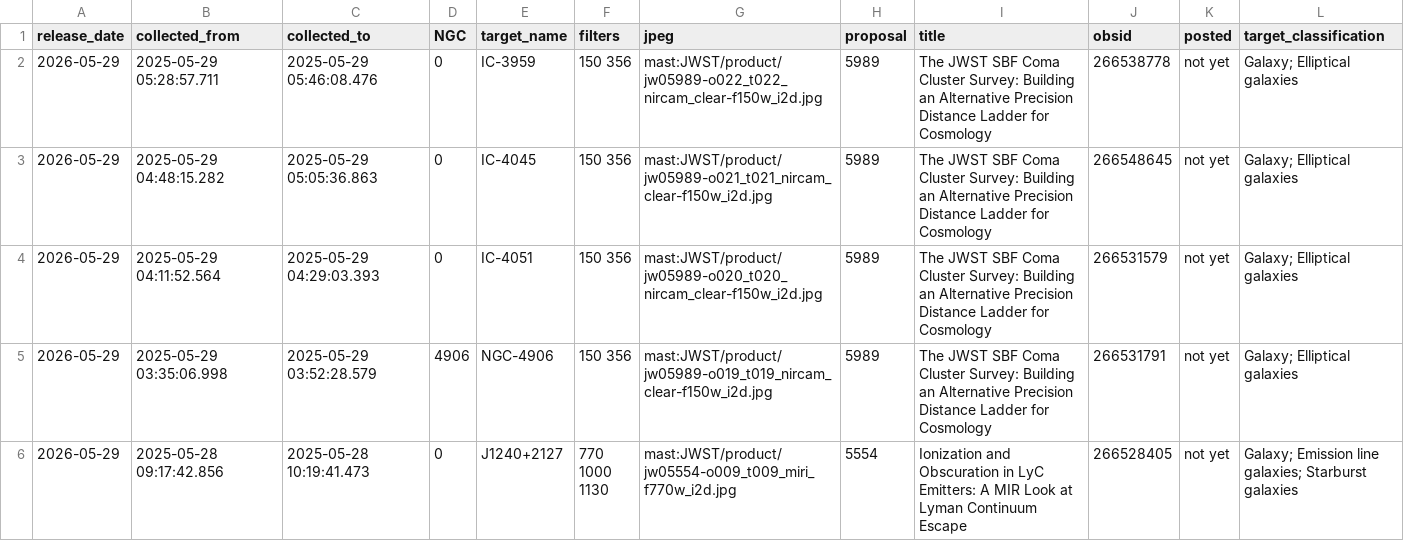
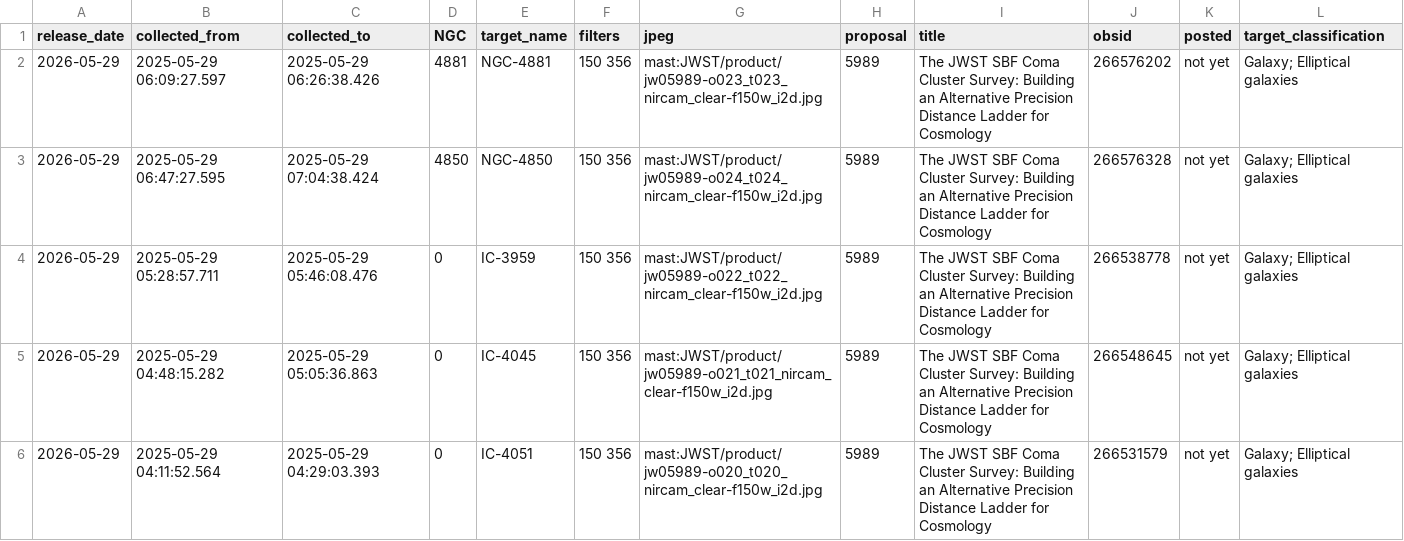
Before and after one commit to yuval-harpaz/astro, a CSV file: ngc.csv, drawn as a sheet; only a part is shown; the shorter side is filled out with more unchanged rows; the diff names each change by its address in the sheet, - before the commit and + after, or states it on an @@ line.

```diff
--- a/ngc.csv
+++ b/ngc.csv
+row 2: 2026-05-29 | 2025-05-29 06:09:27.597 | 2025-05-29 06:26:38.426 | 4881 | NGC-4881 | 150 356 | mast:JWST/product/jw05989-o023_t023_nircam_clear-f150w_i2d.jpg | 5989 | The JWST SBF Coma Cluster Survey: Building an Alternative Precision Distance Ladder for Cosmology | 266576202 | not yet | Galaxy; Elliptical galaxies
+row 3: 2026-05-29 | 2025-05-29 06:47:27.595 | 2025-05-29 07:04:38.424 | 4850 | NGC-4850 | 150 356 | mast:JWST/product/jw05989-o024_t024_nircam_clear-f150w_i2d.jpg | 5989 | The JWST SBF Coma Cluster Survey: Building an Alternative Precision Distance Ladder for Cosmology | 266576328 | not yet | Galaxy; Elliptical galaxies
```
